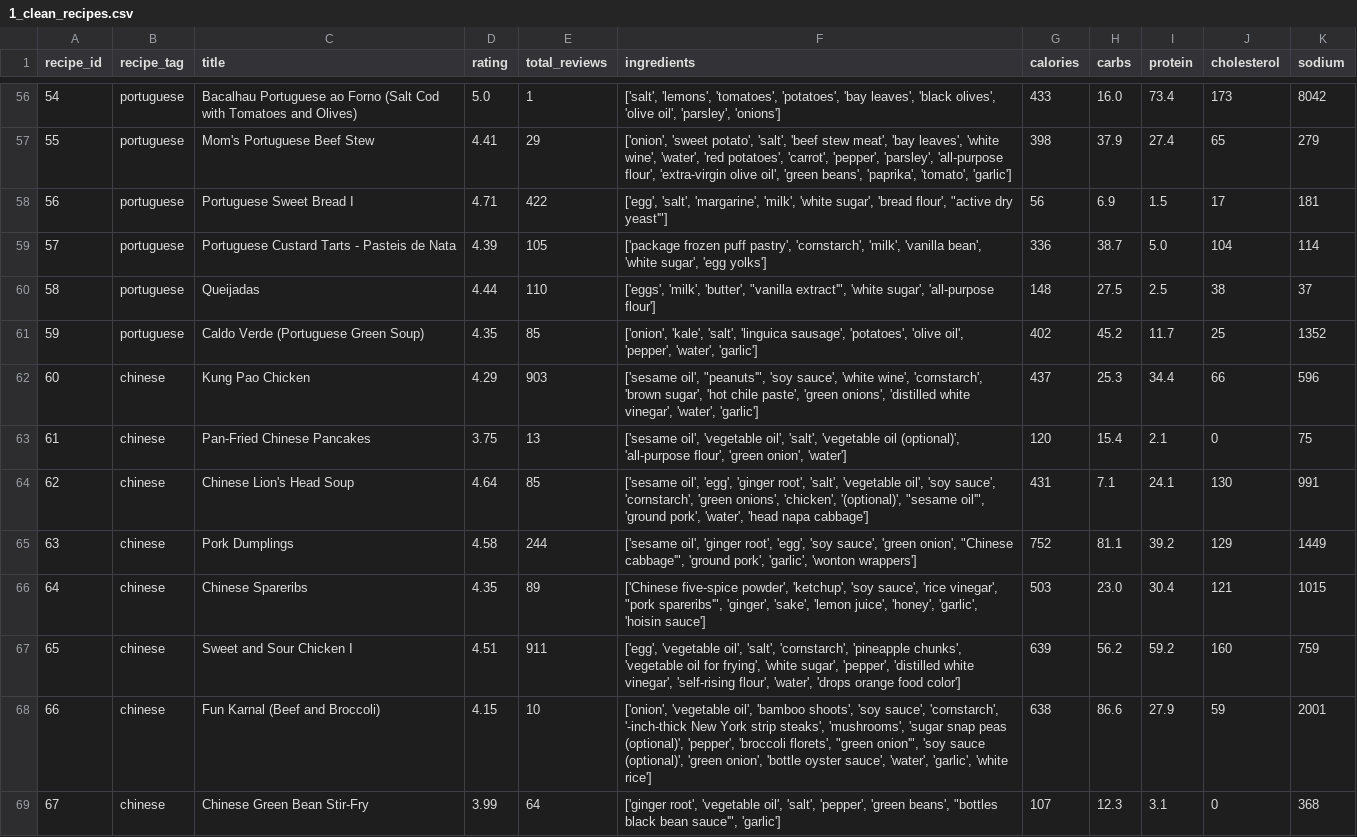
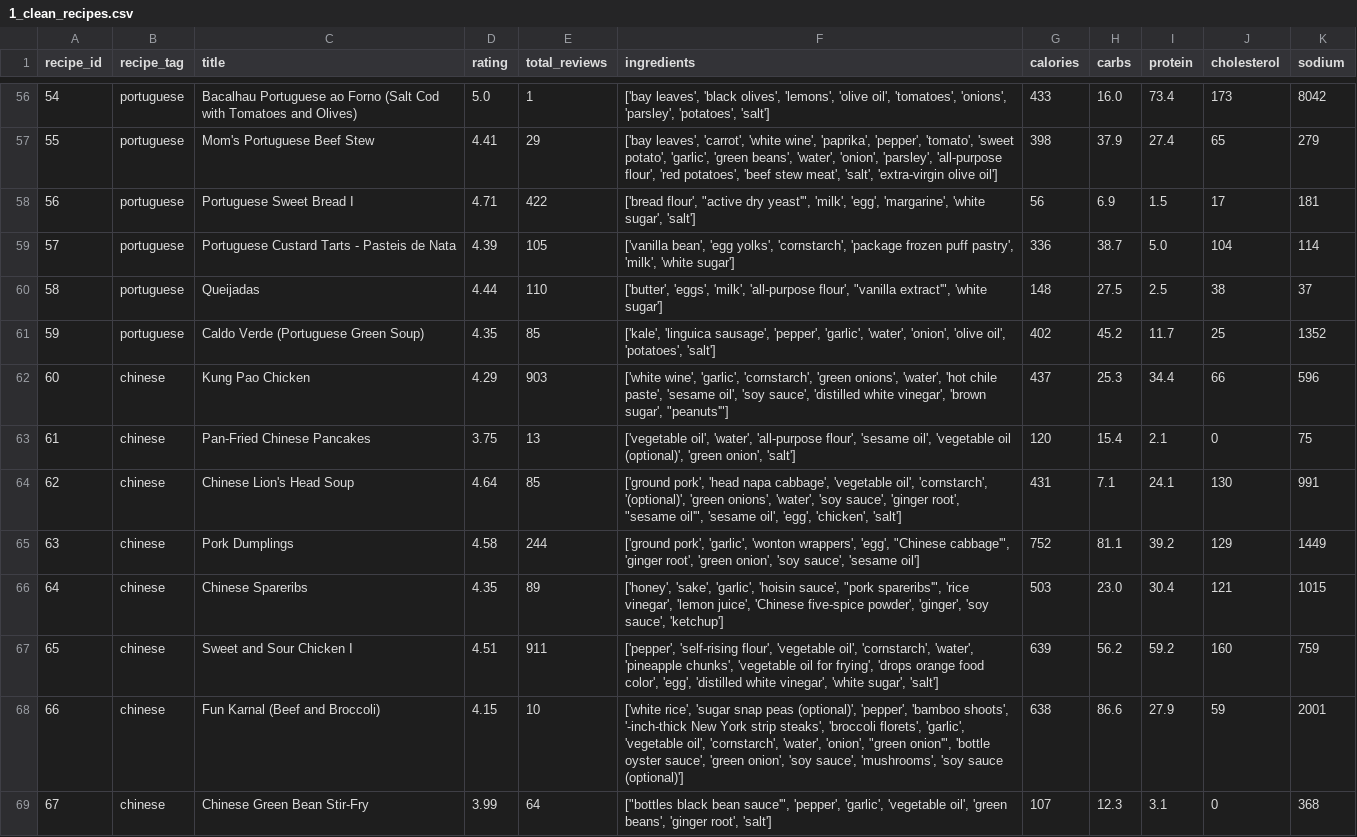
Before and after one commit to 051mym/fp_rk, a CSV file: data/1_clean_recipes.csv, drawn as a sheet; only a part is shown, gaps mark what is left out; the diff covers the shown part only; the diff names each change by its address in the sheet, - before the commit and + after, or states it on an @@ line.

```diff
--- a/data/1_clean_recipes.csv
+++ b/data/1_clean_recipes.csv
-F56 (ingredients): ['salt', 'lemons', 'tomatoes', 'potatoes', 'bay leaves', 'black olives', 'olive oil', 'parsley', 'onions']
+F56 (ingredients): ['bay leaves', 'black olives', 'lemons', 'olive oil', 'tomatoes', 'onions', 'parsley', 'potatoes', 'salt']
-F57 (ingredients): ['onion', 'sweet potato', 'salt', 'beef stew meat', 'bay leaves', 'white wine', 'water', 'red potatoes', 'carrot', 'pepper', 'parsley', 'all-purpose flour', 'extra-virgin olive oil', 'green beans', 'paprika', 'tomato', 'garlic']
+F57 (ingredients): ['bay leaves', 'carrot', 'white wine', 'paprika', 'pepper', 'tomato', 'sweet potato', 'garlic', 'green beans', 'water', 'onion', 'parsley', 'all-purpose flour', 'red potatoes', 'beef stew meat', 'salt', 'extra-virgin olive oil']
-F58 (ingredients): ['egg', 'salt', 'margarine', 'milk', 'white sugar', 'bread flour', "active dry yeast'"]
+F58 (ingredients): ['bread flour', "active dry yeast'", 'milk', 'egg', 'margarine', 'white sugar', 'salt']
-F59 (ingredients): ['package frozen puff pastry', 'cornstarch', 'milk', 'vanilla bean', 'white sugar', 'egg yolks']
+F59 (ingredients): ['vanilla bean', 'egg yolks', 'cornstarch', 'package frozen puff pastry', 'milk', 'white sugar']
-F60 (ingredients): ['eggs', 'milk', 'butter', "vanilla extract'", 'white sugar', 'all-purpose flour']
+F60 (ingredients): ['butter', 'eggs', 'milk', 'all-purpose flour', "vanilla extract'", 'white sugar']
-F61 (ingredients): ['onion', 'kale', 'salt', 'linguica sausage', 'potatoes', 'olive oil', 'pepper', 'water', 'garlic']
+F61 (ingredients): ['kale', 'linguica sausage', 'pepper', 'garlic', 'water', 'onion', 'olive oil', 'potatoes', 'salt']
-F62 (ingredients): ['sesame oil', "peanuts'", 'soy sauce', 'white wine', 'cornstarch', 'brown sugar', 'hot chile paste', 'green onions', 'distilled white vinegar', 'water', 'garlic']
+F62 (ingredients): ['white wine', 'garlic', 'cornstarch', 'green onions', 'water', 'hot chile paste', 'sesame oil', 'soy sauce', 'distilled white vinegar', 'brown sugar', "peanuts'"]
-F63 (ingredients): ['sesame oil', 'vegetable oil', 'salt', 'vegetable oil (optional)', 'all-purpose flour', 'green onion', 'water']
+F63 (ingredients): ['vegetable oil', 'water', 'all-purpose flour', 'sesame oil', 'vegetable oil (optional)', 'green onion', 'salt']
-F64 (ingredients): ['sesame oil', 'egg', 'ginger root', 'salt', 'vegetable oil', 'soy sauce', 'cornstarch', 'green onions', 'chicken', '(optional)', "sesame oil'", 'ground pork', 'water', 'head napa cabbage']
+F64 (ingredients): ['ground pork', 'head napa cabbage', 'vegetable oil', 'cornstarch', '(optional)', 'green onions', 'water', 'soy sauce', 'ginger root', "sesame oil'", 'sesame oil', 'egg', 'chicken', 'salt']
-F65 (ingredients): ['sesame oil', 'ginger root', 'egg', 'soy sauce', 'green onion', "Chinese cabbage'", 'ground pork', 'garlic', 'wonton wrappers']
+F65 (ingredients): ['ground pork', 'garlic', 'wonton wrappers', 'egg', "Chinese cabbage'", 'ginger root', 'green onion', 'soy sauce', 'sesame oil']
-F66 (ingredients): ['Chinese five-spice powder', 'ketchup', 'soy sauce', 'rice vinegar', "pork spareribs'", 'ginger', 'sake', 'lemon juice', 'honey', 'garlic', 'hoisin sauce']
+F66 (ingredients): ['honey', 'sake', 'garlic', 'hoisin sauce', "pork spareribs'", 'rice vinegar', 'lemon juice', 'Chinese five-spice powder', 'ginger', 'soy sauce', 'ketchup']
-F67 (ingredients): ['egg', 'vegetable oil', 'salt', 'cornstarch', 'pineapple chunks', 'vegetable oil for frying', 'white sugar', 'pepper', 'distilled white vinegar', 'self-rising flour', 'water', 'drops orange food color']
+F67 (ingredients): ['pepper', 'self-rising flour', 'vegetable oil', 'cornstarch', 'water', 'pineapple chunks', 'vegetable oil for frying', 'drops orange food color', 'egg', 'distilled white vinegar', 'white sugar', 'salt']
-F68 (ingredients): ['onion', 'vegetable oil', 'bamboo shoots', 'soy sauce', 'cornstarch', '-inch-thick New York strip steaks', 'mushrooms', 'sugar snap peas (optional)', 'pepper', 'broccoli florets', "green onion'", 'soy sauce (optional)', 'green onion', 'bottle oyster sauce', 'water', 'garlic', 'white rice']
+F68 (ingredients): ['white rice', 'sugar snap peas (optional)', 'pepper', 'bamboo shoots', '-inch-thick New York strip steaks', 'broccoli florets', 'garlic', 'vegetable oil', 'cornstarch', 'water', 'onion', "green onion'", 'bottle oyster sauce', 'green onion', 'soy sauce', 'mushrooms', 'soy sauce (optional)']
-F69 (ingredients): ['ginger root', 'vegetable oil', 'salt', 'pepper', 'green beans', "bottles black bean sauce'", 'garlic']
+F69 (ingredients): ["bottles black bean sauce'", 'pepper', 'garlic', 'vegetable oil', 'green beans', 'ginger root', 'salt']
```
Also changed, not shown: 106 edited cells elsewhere in this file, data/2_ingredients.csv, data/3_relation.csv, 5 other files.
